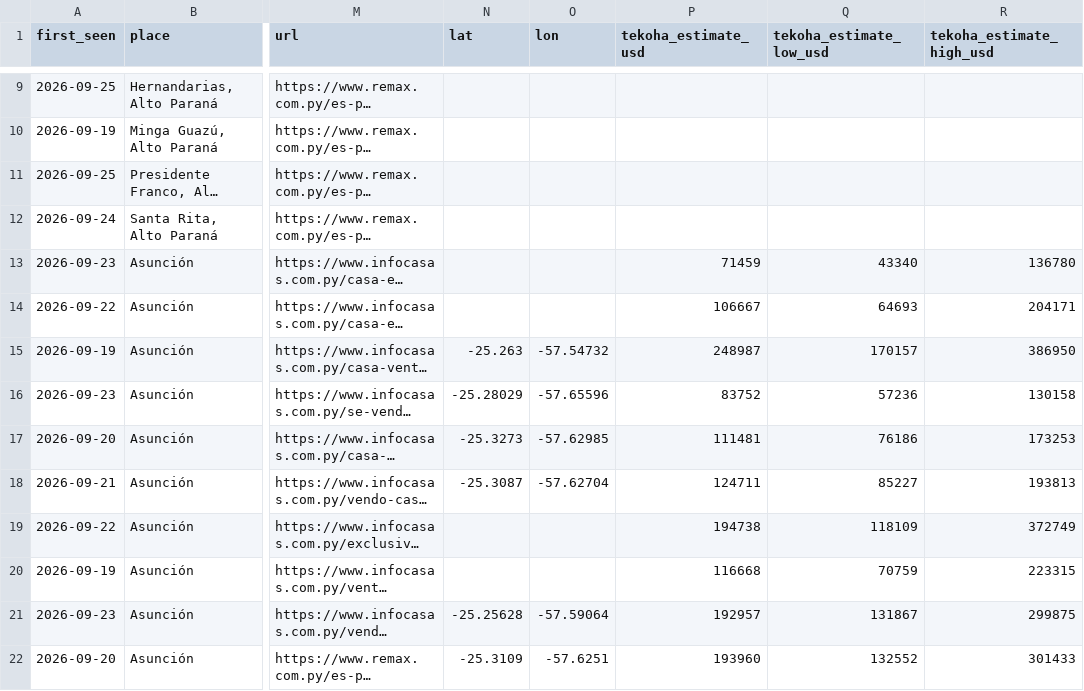
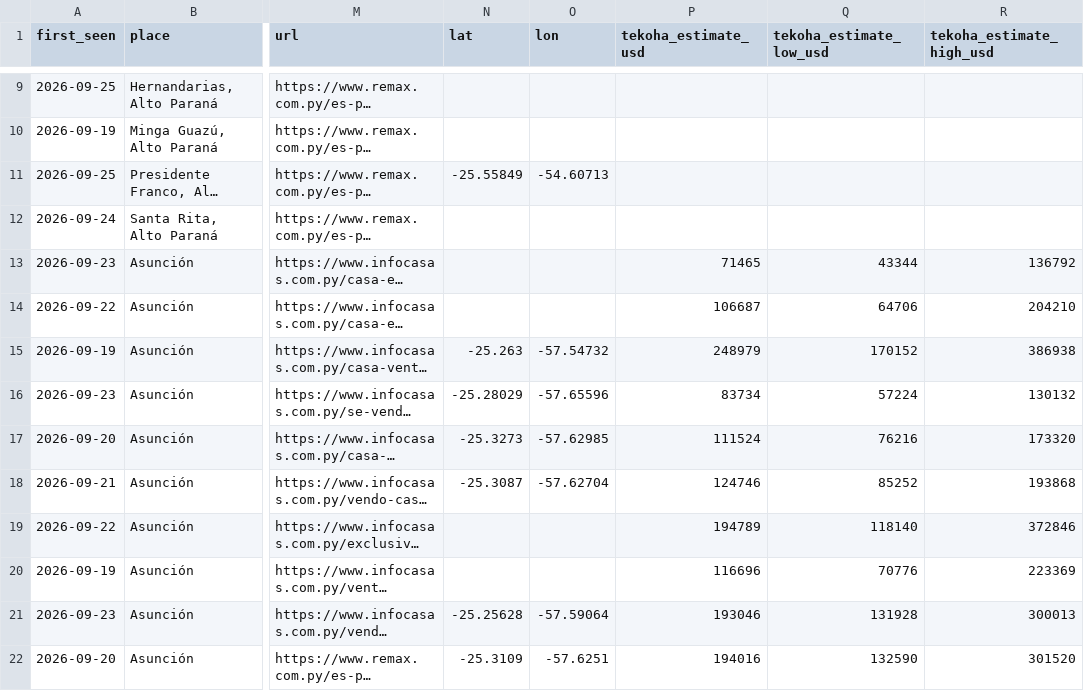
Before and after one commit to ddvanlith/tekoha-daily, a CSV file: dashboard/data/asking_new_7d.csv, drawn as a sheet; only a part is shown, gaps mark what is left out; long unchanged cells end in …; the diff covers the shown part only; the diff names each change by its address in the sheet, - before the commit and + after, or states it on an @@ line.

```diff
--- a/dashboard/data/asking_new_7d.csv
+++ b/dashboard/data/asking_new_7d.csv
-N11 (lat): (empty)
+N11 (lat): -25.55849
-O11 (lon): (empty)
+O11 (lon): -54.60713
-P13 (tekoha_estimate_usd): 71459
+P13 (tekoha_estimate_usd): 71465
-Q13 (tekoha_estimate_low_usd): 43340
+Q13 (tekoha_estimate_low_usd): 43344
-R13 (tekoha_estimate_high_usd): 136780
+R13 (tekoha_estimate_high_usd): 136792
-P14 (tekoha_estimate_usd): 106667
+P14 (tekoha_estimate_usd): 106687
-Q14 (tekoha_estimate_low_usd): 64693
+Q14 (tekoha_estimate_low_usd): 64706
-R14 (tekoha_estimate_high_usd): 204171
+R14 (tekoha_estimate_high_usd): 204210
-P15 (tekoha_estimate_usd): 248987
+P15 (tekoha_estimate_usd): 248979
-Q15 (tekoha_estimate_low_usd): 170157
+Q15 (tekoha_estimate_low_usd): 170152
-R15 (tekoha_estimate_high_usd): 386950
+R15 (tekoha_estimate_high_usd): 386938
-P16 (tekoha_estimate_usd): 83752
+P16 (tekoha_estimate_usd): 83734
-Q16 (tekoha_estimate_low_usd): 57236
+Q16 (tekoha_estimate_low_usd): 57224
-R16 (tekoha_estimate_high_usd): 130158
+R16 (tekoha_estimate_high_usd): 130132
-P17 (tekoha_estimate_usd): 111481
+P17 (tekoha_estimate_usd): 111524
-Q17 (tekoha_estimate_low_usd): 76186
+Q17 (tekoha_estimate_low_usd): 76216
-R17 (tekoha_estimate_high_usd): 173253
+R17 (tekoha_estimate_high_usd): 173320
-P18 (tekoha_estimate_usd): 124711
+P18 (tekoha_estimate_usd): 124746
-Q18 (tekoha_estimate_low_usd): 85227
+Q18 (tekoha_estimate_low_usd): 85252
-R18 (tekoha_estimate_high_usd): 193813
+R18 (tekoha_estimate_high_usd): 193868
-P19 (tekoha_estimate_usd): 194738
+P19 (tekoha_estimate_usd): 194789
-Q19 (tekoha_estimate_low_usd): 118109
+Q19 (tekoha_estimate_low_usd): 118140
-R19 (tekoha_estimate_high_usd): 372749
+R19 (tekoha_estimate_high_usd): 372846
-P20 (tekoha_estimate_usd): 116668
+P20 (tekoha_estimate_usd): 116696
-Q20 (tekoha_estimate_low_usd): 70759
+Q20 (tekoha_estimate_low_usd): 70776
-R20 (tekoha_estimate_high_usd): 223315
+R20 (tekoha_estimate_high_usd): 223369
-P21 (tekoha_estimate_usd): 192957
+P21 (tekoha_estimate_usd): 193046
-Q21 (tekoha_estimate_low_usd): 131867
+Q21 (tekoha_estimate_low_usd): 131928
-R21 (tekoha_estimate_high_usd): 299875
+R21 (tekoha_estimate_high_usd): 300013
-P22 (tekoha_estimate_usd): 193960
+P22 (tekoha_estimate_usd): 194016
-Q22 (tekoha_estimate_low_usd): 132552
+Q22 (tekoha_estimate_low_usd): 132590
-R22 (tekoha_estimate_high_usd): 301433
+R22 (tekoha_estimate_high_usd): 301520
```
Also changed, not shown: 2 added rows and 133 edited cells elsewhere in this file, dashboard/data/closed_all.csv, dashboard/data/closed_recent_30d.csv, 20 other files.
